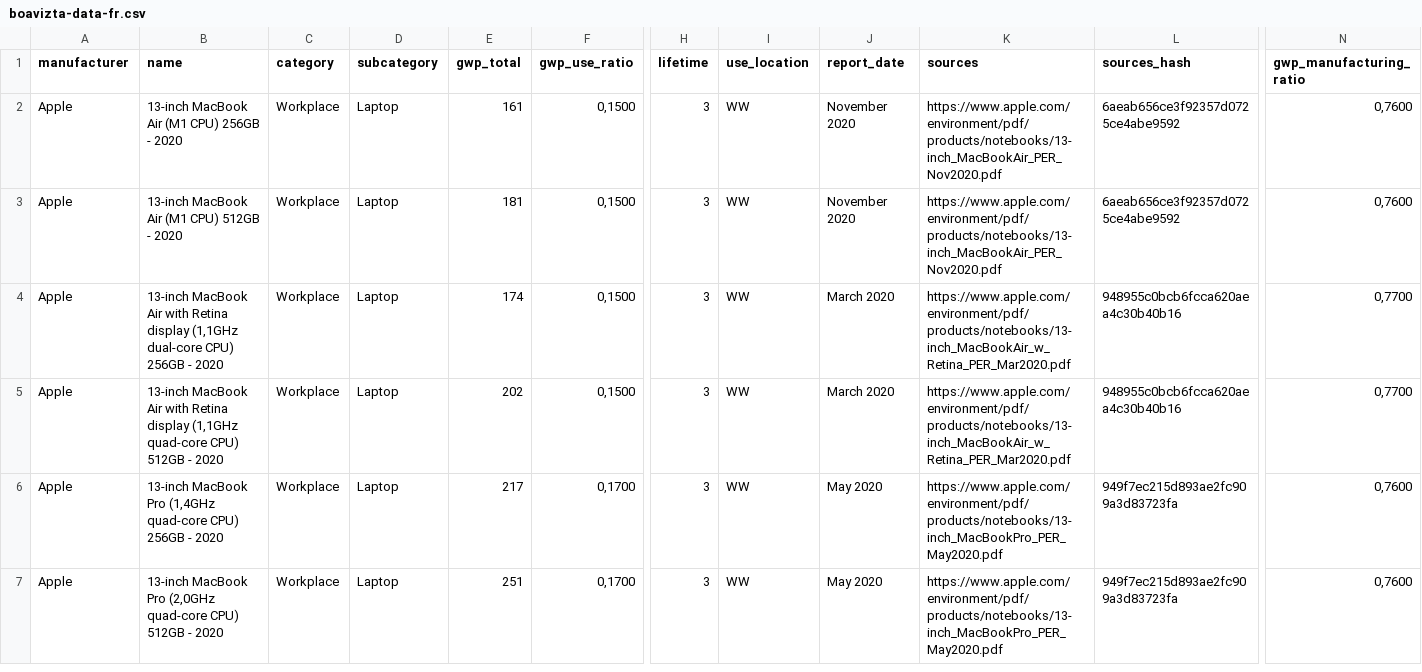
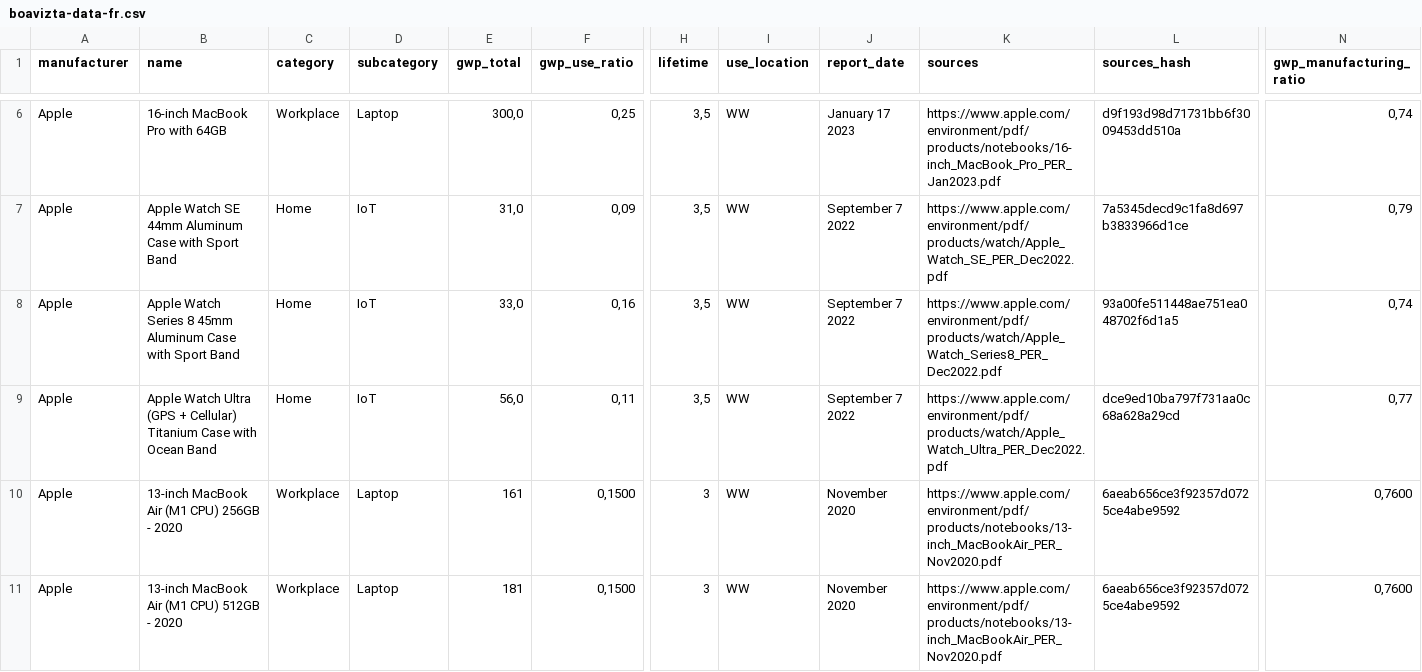
Before and after one commit to Boavizta/environmental-footprint-data, a CSV file: boavizta-data-fr.csv, drawn as a sheet; only a part is shown, gaps mark what is left out; the shorter side is filled out with more unchanged rows; rows hold the shown columns only; the diff covers the shown part only; the diff names each change by its address in the sheet, - before the commit and + after, or states it on an @@ line.

Commit message:
add new Apple devices

```diff
--- a/boavizta-data-fr.csv
+++ b/boavizta-data-fr.csv
+row 6: Apple | 16-inch MacBook Pro with 64GB | Workplace | Laptop | 300,0 | 0,25 | 3,5 | WW | January 17 2023 | https://www.apple.com/environment/pdf/products/notebooks/16-inch_MacBook_Pro_PER_Jan2023.pdf | d9f193d98d71731bb6f3009453dd510a | 0,74
+row 7: Apple | Apple Watch SE 44mm Aluminum Case with Sport Band | Home | IoT | 31,0 | 0,09 | 3,5 | WW | September 7 2022 | https://www.apple.com/environment/pdf/products/watch/Apple_Watch_SE_PER_Dec2022.pdf | 7a5345decd9c1fa8d697b3833966d1ce | 0,79
+row 8: Apple | Apple Watch Series 8 45mm Aluminum Case with Sport Band | Home | IoT | 33,0 | 0,16 | 3,5 | WW | September 7 2022 | https://www.apple.com/environment/pdf/products/watch/Apple_Watch_Series8_PER_Dec2022.pdf | 93a00fe511448ae751ea048702f6d1a5 | 0,74
+row 9: Apple | Apple Watch Ultra (GPS + Cellular) Titanium Case with Ocean Band | Home | IoT | 56,0 | 0,11 | 3,5 | WW | September 7 2022 | https://www.apple.com/environment/pdf/products/watch/Apple_Watch_Ultra_PER_Dec2022.pdf | dce9ed10ba797f731aa0c68a628a29cd | 0,77
```
Also changed, not shown: 4 added rows elsewhere in this file, boavizta-data-us.csv, 1 other file.
